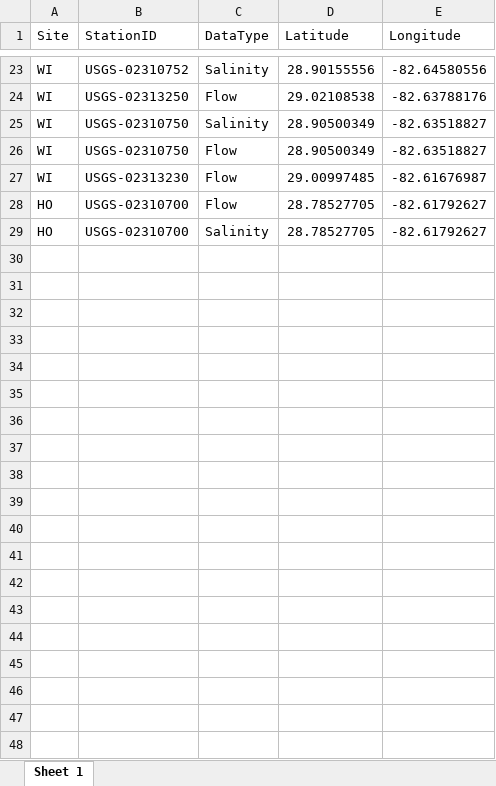
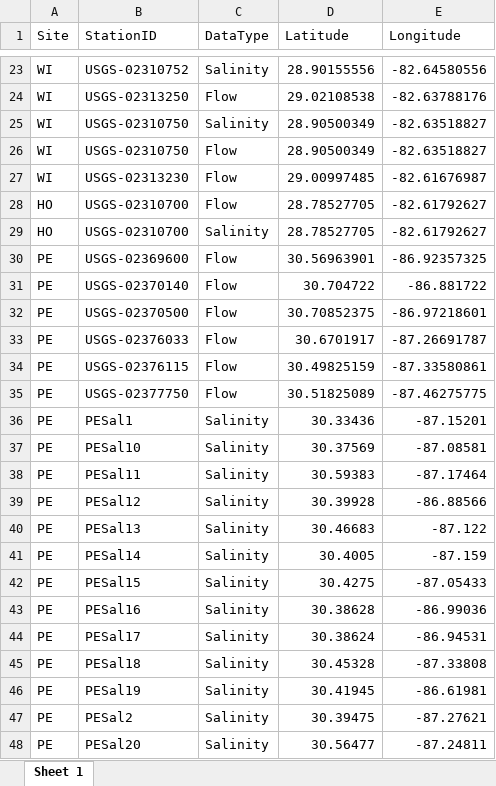
Before and after one commit to E-Levine/HSM-and-mapping, an Excel workbook: Water quality/Data/Raw-data/Flow_logger_locations.xlsx, sheet Sheet 1, drawn as a sheet; only a part is shown, gaps mark what is left out; values as stored, in another font and other column widths than the file's, no borders; the diff covers the shown part only; the diff names each change by its address in the sheet, - before the commit and + after, or states it on an @@ line.

Commit message:
PE model
Updated logger locations for PE model.
Updated functions to save logger locations to model folders.

```diff
--- a/Water quality/Data/Raw-data/Flow_logger_locations.xlsx (sheet Sheet 1)
+++ b/Water quality/Data/Raw-data/Flow_logger_locations.xlsx (sheet Sheet 1)
+row 30: PE | USGS-02369600 | Flow | 30.56963901 | -86.92357325
+row 31: PE | USGS-02370140 | Flow | 30.704722 | -86.881722
+row 32: PE | USGS-02370500 | Flow | 30.70852375 | -86.97218601
+row 33: PE | USGS-02376033 | Flow | 30.6701917 | -87.26691787
+row 34: PE | USGS-02376115 | Flow | 30.49825159 | -87.33580861
+row 35: PE | USGS-02377750 | Flow | 30.51825089 | -87.46275775
+row 36: PE | PESal1 | Salinity | 30.33436 | -87.15201
+row 37: PE | PESal10 | Salinity | 30.37569 | -87.08581
+row 38: PE | PESal11 | Salinity | 30.59383 | -87.17464
+row 39: PE | PESal12 | Salinity | 30.39928 | -86.88566
+row 40: PE | PESal13 | Salinity | 30.46683 | -87.122
+row 41: PE | PESal14 | Salinity | 30.4005 | -87.159
+row 42: PE | PESal15 | Salinity | 30.4275 | -87.05433
+row 43: PE | PESal16 | Salinity | 30.38628 | -86.99036
+row 44: PE | PESal17 | Salinity | 30.38624 | -86.94531
+row 45: PE | PESal18 | Salinity | 30.45328 | -87.33808
+row 46: PE | PESal19 | Salinity | 30.41945 | -86.61981
+row 47: PE | PESal2 | Salinity | 30.39475 | -87.27621
+row 48: PE | PESal20 | Salinity | 30.56477 | -87.24811
```
Also changed, not shown: 18 added rows elsewhere in this sheet, 1 other file.
